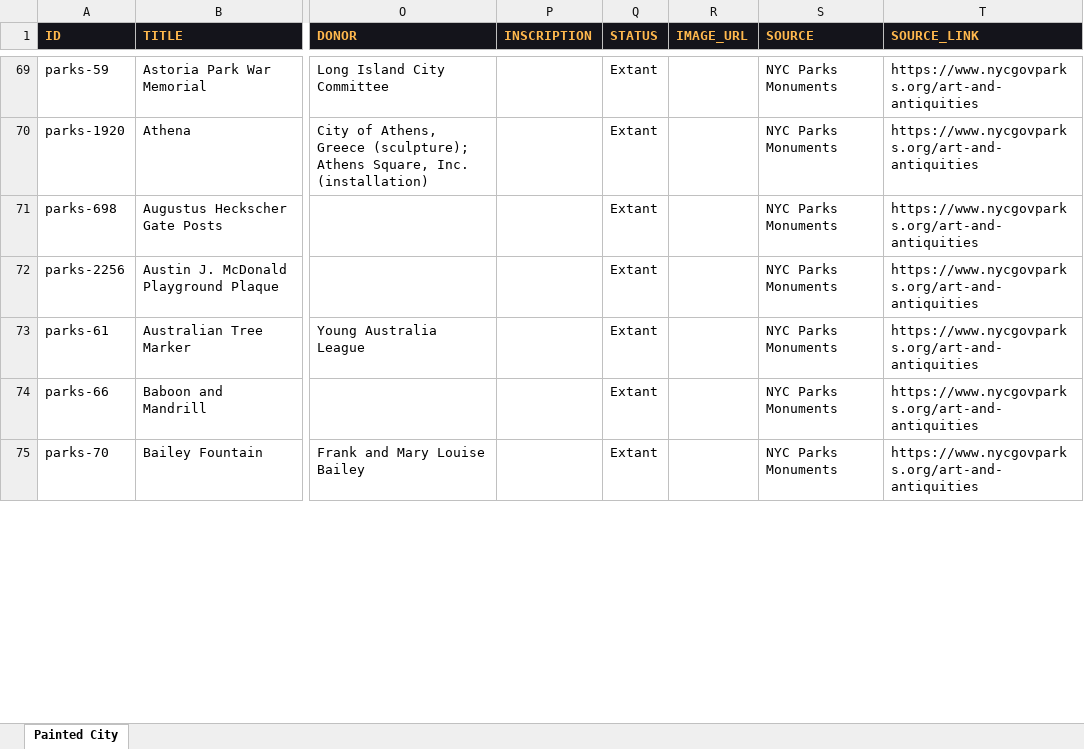
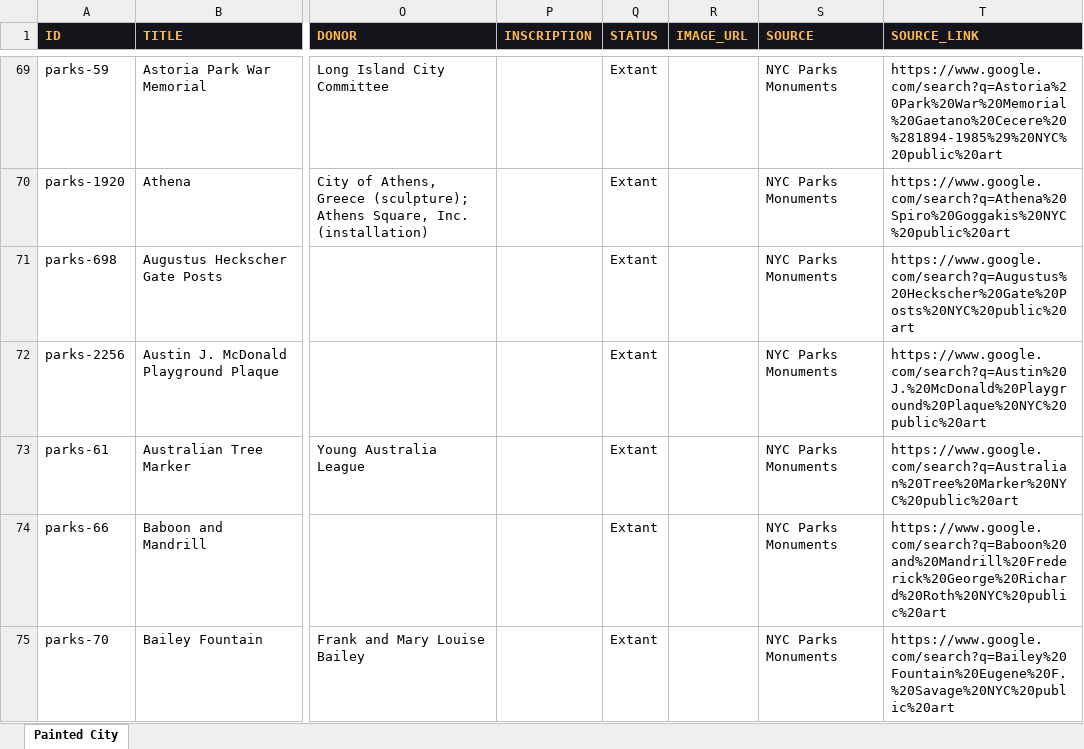
Before and after one commit to 0xmlow/NYC-public-art, an Excel workbook: data/painted_city_dataset.xlsx, sheet Painted City, drawn as a sheet; only a part is shown, gaps mark what is left out; values as stored, in another font and other column widths than the file's, no borders; the diff covers the shown part only; the diff names each change by its address in the sheet, - before the commit and + after, or states it on an @@ line.

```diff
--- a/data/painted_city_dataset.xlsx (sheet Painted City)
+++ b/data/painted_city_dataset.xlsx (sheet Painted City)
-T69 (SOURCE_LINK): https://www.nycgovparks.org/art-and-antiquities
+T69 (SOURCE_LINK): https://www.google.com/search?q=Astoria%20Park%20War%20Memorial%20Gaetano%20Cecere%20%281894-1985%29%20NYC%20public%20art
-T70 (SOURCE_LINK): https://www.nycgovparks.org/art-and-antiquities
+T70 (SOURCE_LINK): https://www.google.com/search?q=Athena%20Spiro%20Goggakis%20NYC%20public%20art
-T71 (SOURCE_LINK): https://www.nycgovparks.org/art-and-antiquities
+T71 (SOURCE_LINK): https://www.google.com/search?q=Augustus%20Heckscher%20Gate%20Posts%20NYC%20public%20art
-T72 (SOURCE_LINK): https://www.nycgovparks.org/art-and-antiquities
+T72 (SOURCE_LINK): https://www.google.com/search?q=Austin%20J.%20McDonald%20Playground%20Plaque%20NYC%20public%20art
-T73 (SOURCE_LINK): https://www.nycgovparks.org/art-and-antiquities
+T73 (SOURCE_LINK): https://www.google.com/search?q=Australian%20Tree%20Marker%20NYC%20public%20art
-T74 (SOURCE_LINK): https://www.nycgovparks.org/art-and-antiquities
+T74 (SOURCE_LINK): https://www.google.com/search?q=Baboon%20and%20Mandrill%20Frederick%20George%20Richard%20Roth%20NYC%20public%20art
-T75 (SOURCE_LINK): https://www.nycgovparks.org/art-and-antiquities
+T75 (SOURCE_LINK): https://www.google.com/search?q=Bailey%20Fountain%20Eugene%20F.%20Savage%20NYC%20public%20art
```
Also changed, not shown: 1416 edited cells elsewhere in this sheet, 1 other file.
